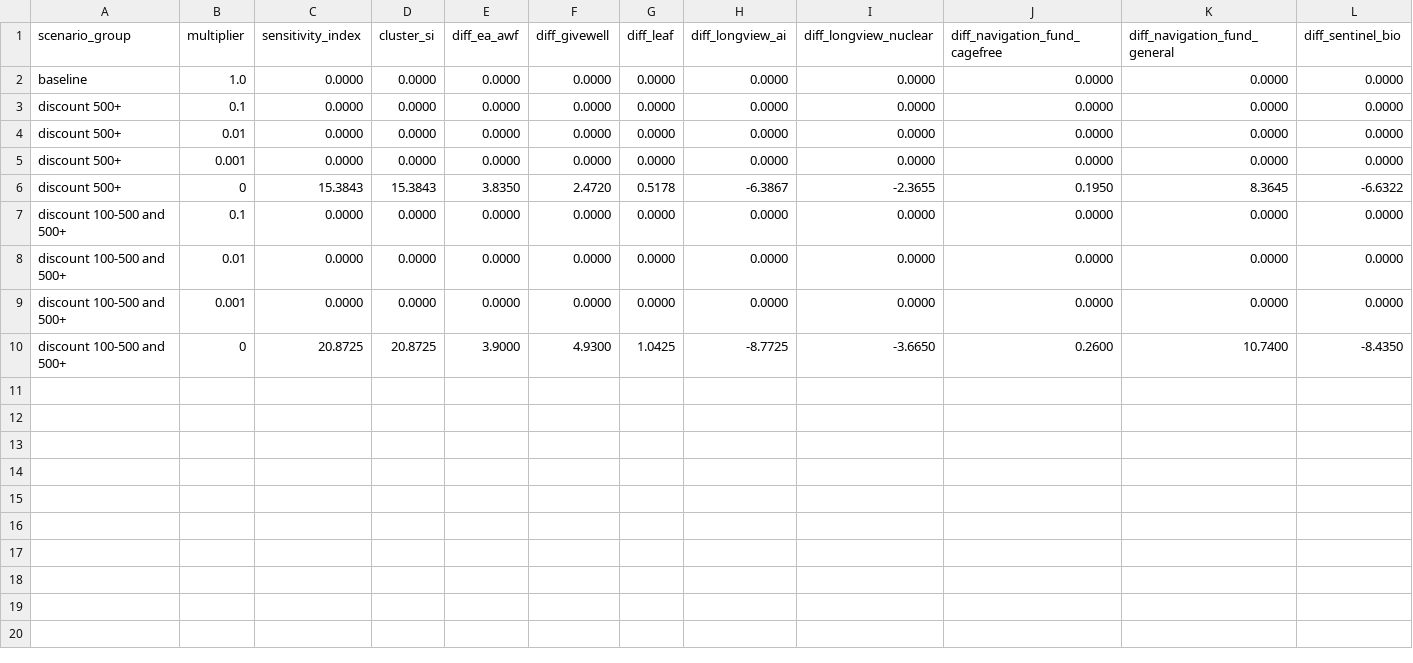
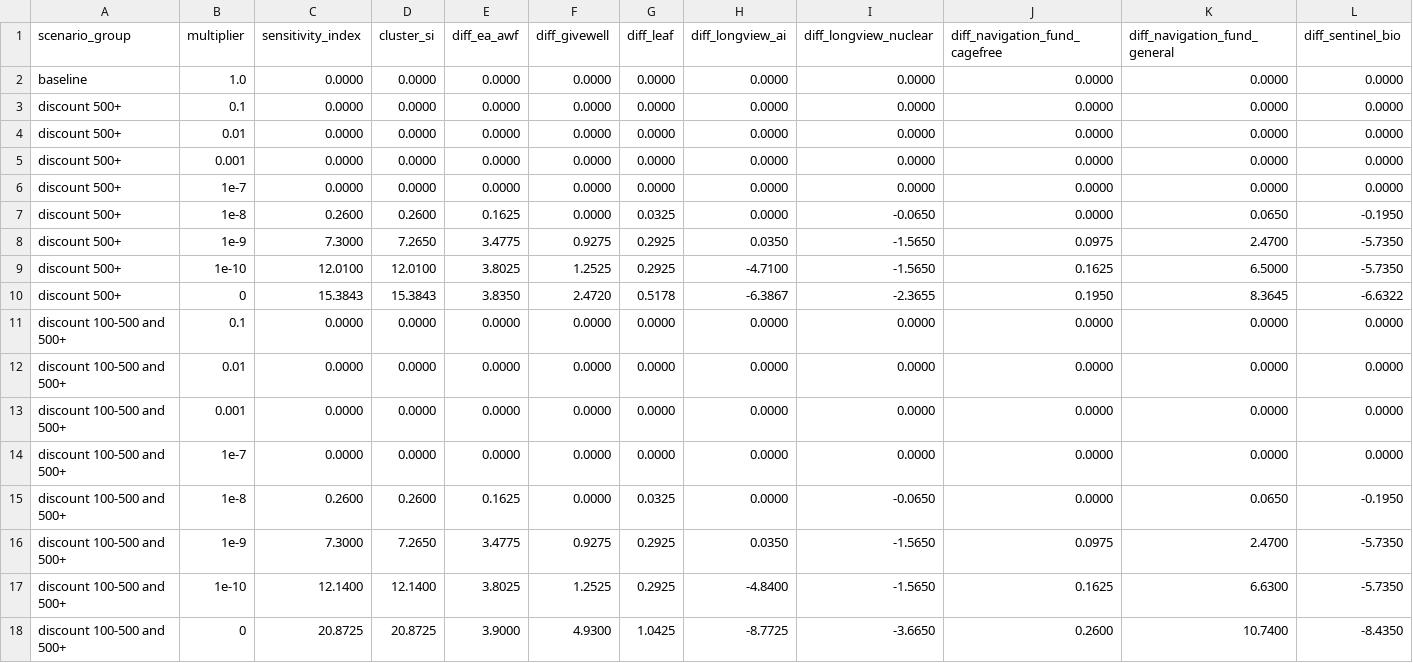
Before and after one commit to laurakduffy/quiz-data-combined, a CSV file: sensitivity-analysis/time-discounts/outputs/fund/discount_fund_si.csv, drawn as a sheet.

```diff
--- a/sensitivity-analysis/time-discounts/outputs/fund/discount_fund_si.csv
+++ b/sensitivity-analysis/time-discounts/outputs/fund/discount_fund_si.csv
@@ -5,2 +5,6 @@ discount 500+,0.01,0.0000,0.0000,0.0000,0.0000,0.0000,0.0000,0.0000,0.0000,0.000
 discount 500+,0.001,0.0000,0.0000,0.0000,0.0000,0.0000,0.0000,0.0000,0.0000,0.0000,0.0000
+discount 500+,1e-7,0.0000,0.0000,0.0000,0.0000,0.0000,0.0000,0.0000,0.0000,0.0000,0.0000
+discount 500+,1e-8,0.2600,0.2600,0.1625,0.0000,0.0325,0.0000,-0.0650,0.0000,0.0650,-0.1950
+discount 500+,1e-9,7.3000,7.2650,3.4775,0.9275,0.2925,0.0350,-1.5650,0.0975,2.4700,-5.7350
+discount 500+,1e-10,12.0100,12.0100,3.8025,1.2525,0.2925,-4.7100,-1.5650,0.1625,6.5000,-5.7350
 discount 500+,0,15.3843,15.3843,3.8350,2.4720,0.5178,-6.3867,-2.3655,0.1950,8.3645,-6.6322
@@ -9,2 +13,6 @@ discount 100-500 and 500+,0.01,0.0000,0.0000,0.0000,0.0000,0.0000,0.0000,0.0000,
 discount 100-500 and 500+,0.001,0.0000,0.0000,0.0000,0.0000,0.0000,0.0000,0.0000,0.0000,0.0000,0.0000
+discount 100-500 and 500+,1e-7,0.0000,0.0000,0.0000,0.0000,0.0000,0.0000,0.0000,0.0000,0.0000,0.0000
+discount 100-500 and 500+,1e-8,0.2600,0.2600,0.1625,0.0000,0.0325,0.0000,-0.0650,0.0000,0.0650,-0.1950
+discount 100-500 and 500+,1e-9,7.3000,7.2650,3.4775,0.9275,0.2925,0.0350,-1.5650,0.0975,2.4700,-5.7350
+discount 100-500 and 500+,1e-10,12.1400,12.1400,3.8025,1.2525,0.2925,-4.8400,-1.5650,0.1625,6.6300,-5.7350
 discount 100-500 and 500+,0,20.8725,20.8725,3.9000,4.9300,1.0425,-8.7725,-3.6650,0.2600,10.7400,-8.4350
```
Also changed, not shown: sensitivity-analysis/time-discounts/outputs/cause/discount_cause_area_allocations.csv, sensitivity-analysis/time-discounts/outputs/cause/discount_cause_area_si.csv, 7 other files.
